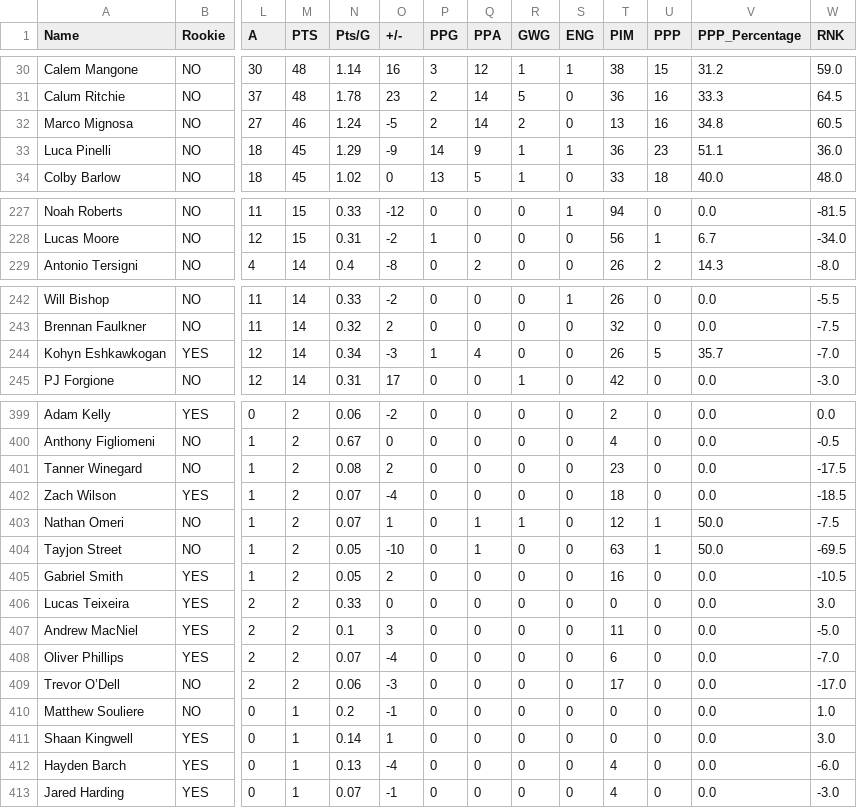
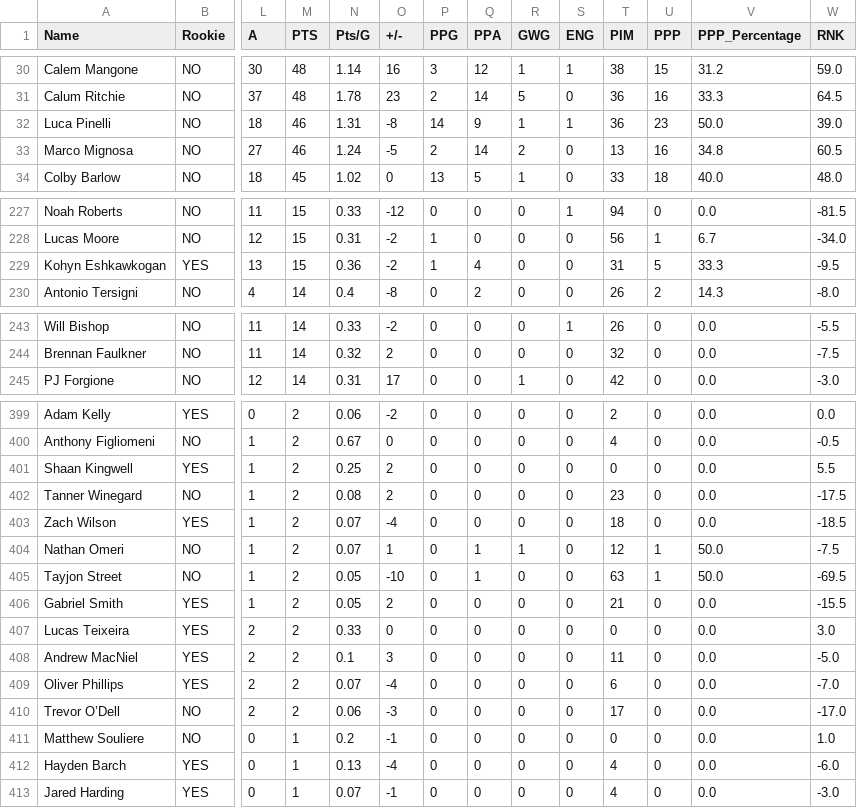
Before and after one commit to NoahCornish/OHL_python, a CSV file: docs/OHL_STATS/LeagueStats_2024_2025.csv, drawn as a sheet; only a part is shown, gaps mark what is left out; removed rows and columns are numbered as before the commit, all else as after; rows hold the shown columns only; the diff covers the shown part only; the diff names each change by its address in the sheet, - before the commit and + after, or states it on an @@ line.

```diff
--- a/docs/OHL_STATS/LeagueStats_2024_2025.csv
+++ b/docs/OHL_STATS/LeagueStats_2024_2025.csv
+row 32: Luca Pinelli | NO | 18 | 46 | 1.31 | -8 | 14 | 9 | 1 | 1 | 36 | 23 | 50.0 | 39.0
-row 33: Luca Pinelli | NO | 18 | 45 | 1.29 | -9 | 14 | 9 | 1 | 1 | 36 | 23 | 51.1 | 36.0
+row 229: Kohyn Eshkawkogan | YES | 13 | 15 | 0.36 | -2 | 1 | 4 | 0 | 0 | 31 | 5 | 33.3 | -9.5
-row 244: Kohyn Eshkawkogan | YES | 12 | 14 | 0.34 | -3 | 1 | 4 | 0 | 0 | 26 | 5 | 35.7 | -7.0
+row 401: Shaan Kingwell | YES | 1 | 2 | 0.25 | 2 | 0 | 0 | 0 | 0 | 0 | 0 | 0.0 | 5.5
-T406 (PIM): 16
+T406 (PIM): 21
-W406 (RNK): -10.5
+W406 (RNK): -15.5
-row 411: Shaan Kingwell | YES | 0 | 1 | 0.14 | 1 | 0 | 0 | 0 | 0 | 0 | 0 | 0.0 | 3.0
```
Also changed, not shown: 21 edited cells elsewhere in this file.
